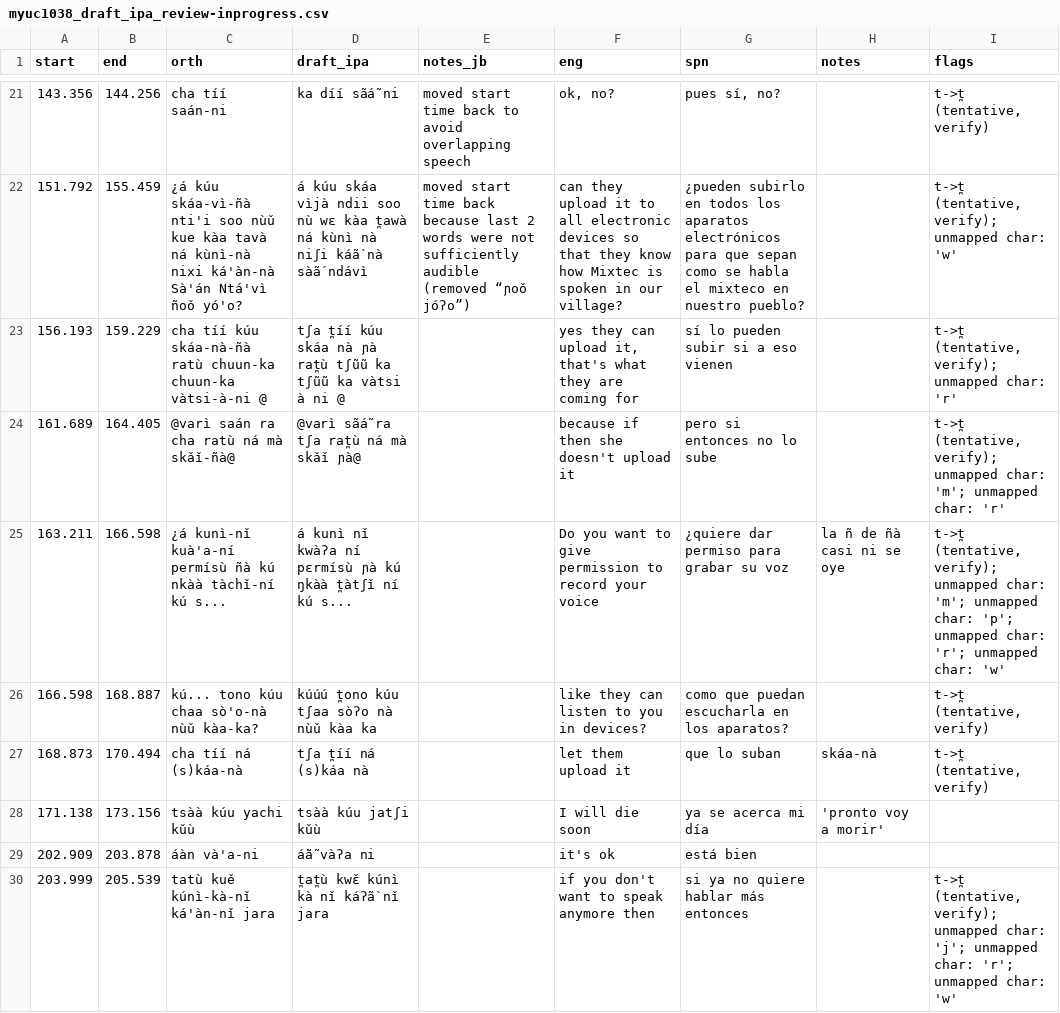
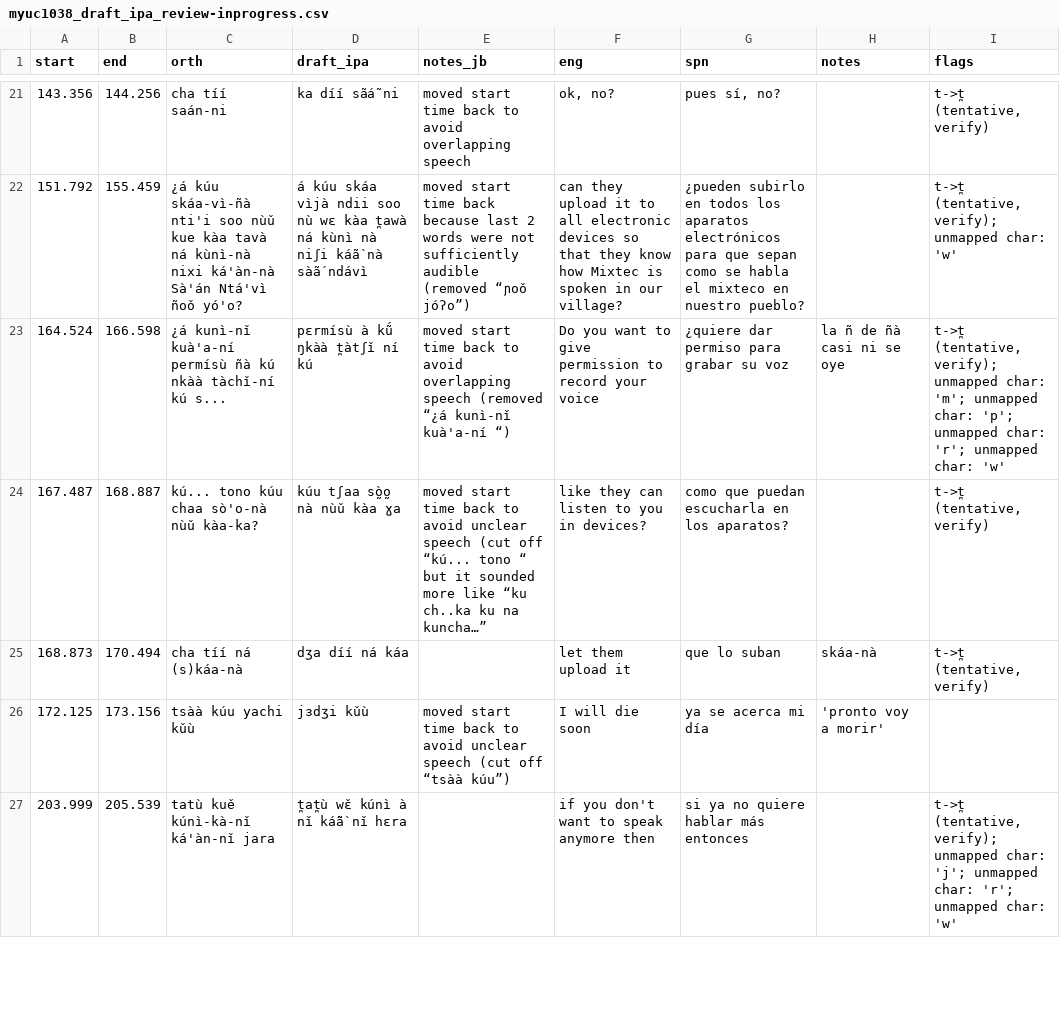
Before and after one commit to iljackb/Mixtepec_Mixtec, a CSV file: misc-sources/Jerry_Guillem_Mixtec/celebrate/myuc1038_draft_ipa_review-inprogress.csv, drawn as a sheet; only a part is shown, gaps mark what is left out; the diff covers the shown part only.

Commit message:
more rows transcribed in myuc1038 review doc

```diff
--- a/misc-sources/Jerry_Guillem_Mixtec/celebrate/myuc1038_draft_ipa_review-inprogress.csv
+++ b/misc-sources/Jerry_Guillem_Mixtec/celebrate/myuc1038_draft_ipa_review-inprogress.csv
@@ -22,9 +22,6 @@ start,end,orth,draft_ipa,notes_jb,eng,spn,notes,flags
 151.792,155.459,¿á kúu skáa-vì-ñà nti'i soo nùǔ kue kàa tavà ná kùnì-nà nixi ká'àn-nà Sà'án Ntá'vì ñoǒ yó'o?,á kúu skáa vìjà ndii soo nù wɛ kàa t̪awà ná kùnì nà niʃi káã̀ nà sàã́ ndávì,moved start time back because last 2 words were not sufficiently audible (removed “ɲoǒ jóʔo”),can they upload it to all electronic devices so that they know how Mixtec is spoken in our village?,¿pueden subirlo en todos los aparatos electrónicos para que sepan como se habla el mixteco en nuestro pueblo?,,"t->t̪ (tentative, verify); unmapped char: 'w'"
-156.193,159.229,cha tíí kúu skáa-nà-ñà ratù chuun-ka chuun-ka vàtsi-à-ni @,tʃa t̪íí kúu skáa nà ɲà rat̪ù tʃũũ ka tʃũũ ka vàtsi à ni @,,"yes they can upload it, that's what they are coming for",sí lo pueden subir si a eso vienen,,"t->t̪ (tentative, verify); unmapped char: 'r'"
-161.689,164.405,@varì saán ra cha ratù ná mà skǎǐ-ñà@,@varì sãá̃ ra tʃa rat̪ù ná mà skǎǐ ɲà@,,because if then she doesn't upload it,pero si entonces no lo sube,,"t->t̪ (tentative, verify); unmapped char: 'm'; unmapped char: 'r'"
-163.211,166.598,¿á kunì-nǐ kuà'a-ní permísù ñà kú nkàà tàchǐ-ní kú s...,á kunì nǐ kwàʔa ní pɛrmísù ɲà kú ŋkàà t̪àtʃǐ ní kú s...,,Do you want to give permission to record your voice,¿quiere dar permiso para grabar su voz,la ñ de ñà casi ni se oye,"t->t̪ (tentative, verify); unmapped char: 'm'; unmapped char: 'p'; unmapped char: 'r'; unmapped char: 'w'"
-166.598,168.887,kú... tono kúu chaa sò'o-nà nùǔ kàa-ka?,kúúú t̪ono kúu tʃaa sòʔo nà nùǔ kàa ka,,like they can listen to you in devices?,como que puedan escucharla en los aparatos?,,"t->t̪ (tentative, verify)"
-168.873,170.494,cha tíí ná (s)káa-nà,tʃa t̪íí ná (s)káa nà,,let them upload it,que lo suban,skáa-nà,"t->t̪ (tentative, verify)"
-171.138,173.156,tsàà kúu yachi kǔù,tsàà kúu jatʃi kǔù,,I will die soon,ya se acerca mi día,'pronto voy a morir',
-202.909,203.878,áàn và'a-ni,á̃à̃ vàʔa ni,,it's ok,está bien,,
-203.999,205.539,tatù kuě kúnì-kà-nǐ ká'àn-nǐ jara,t̪at̪ù kwɛ̌ kúnì kà nǐ káʔã̀ nǐ jara,,if you don't want to speak anymore then,si ya no quiere hablar más entonces,,"t->t̪ (tentative, verify); unmapped char: 'j'; unmapped char: 'r'; unmapped char: 'w'"
+164.524,166.598,¿á kunì-nǐ kuà'a-ní permísù ñà kú nkàà tàchǐ-ní kú s...,pɛrmísù à kṹ ŋkàà t̪àtʃǐ ní kú,moved start time back to avoid overlapping speech (removed “¿á kunì-nǐ kuà'a-ní “),Do you want to give permission to record your voice,¿quiere dar permiso para grabar su voz,la ñ de ñà casi ni se oye,"t->t̪ (tentative, verify); unmapped char: 'm'; unmapped char: 'p'; unmapped char: 'r'; unmapped char: 'w'"
+167.487,168.887,kú... tono kúu chaa sò'o-nà nùǔ kàa-ka?,kúu tʃaa sò̰o̰ nà nùǔ kàa ɣa,moved start time back to avoid unclear speech (cut off “kú... tono “ but it sounded more like “ku ch..ka ku na kuncha…”,like they can listen to you in devices?,como que puedan escucharla en los aparatos?,,"t->t̪ (tentative, verify)"
+168.873,170.494,cha tíí ná (s)káa-nà,dʒa díí ná káa,,let them upload it,que lo suban,skáa-nà,"t->t̪ (tentative, verify)"
+172.125,173.156,tsàà kúu yachi kǔù,jɜdʒi kǔù,moved start time back to avoid unclear speech (cut off “tsàà kúu”) ,I will die soon,ya se acerca mi día,'pronto voy a morir',
+203.999,205.539,tatù kuě kúnì-kà-nǐ ká'àn-nǐ jara,t̪at̪ù wɛ̌ kúnì à nǐ ká̃ã̀ nǐ hɛra,,if you don't want to speak anymore then,si ya no quiere hablar más entonces,,"t->t̪ (tentative, verify); unmapped char: 'j'; unmapped char: 'r'; unmapped char: 'w'"
```
Also changed, not shown: 7 removed rows and 58 edited cells elsewhere in this file.
